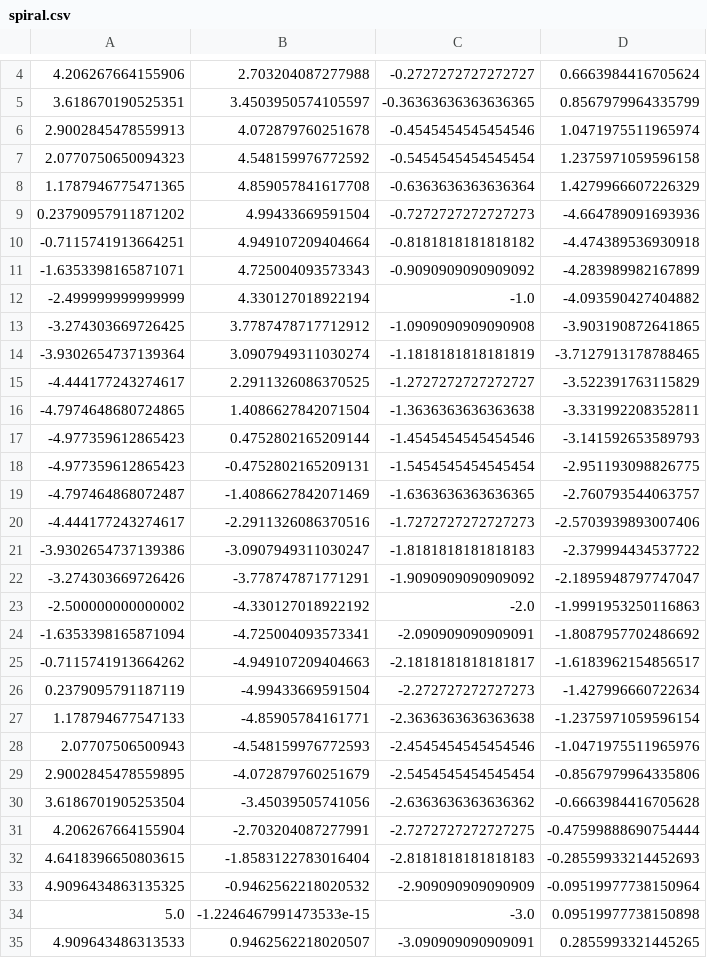
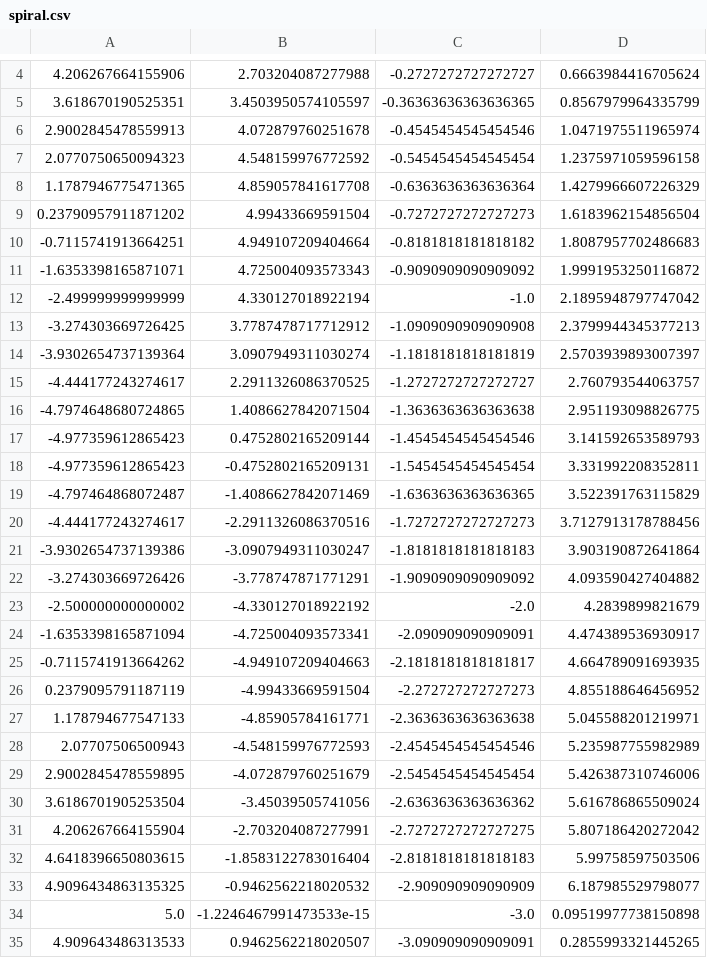
Before and after one commit to Offset-official/bluerov_hydrobatics, a CSV file: trajectories/spiral.csv, drawn as a sheet; only a part is shown, gaps mark what is left out; the diff covers the shown part only.

```diff
--- a/trajectories/spiral.csv
+++ b/trajectories/spiral.csv
@@ -8,27 +8,27 @@
 1.1787946775471365,4.859057841617708,-0.6363636363636364,1.4279966607226329
-0.23790957911871202,4.99433669591504,-0.7272727272727273,-4.664789091693936
--0.7115741913664251,4.949107209404664,-0.8181818181818182,-4.474389536930918
--1.6353398165871071,4.725004093573343,-0.9090909090909092,-4.283989982167899
--2.499999999999999,4.330127018922194,-1.0,-4.093590427404882
--3.274303669726425,3.7787478717712912,-1.0909090909090908,-3.903190872641865
--3.9302654737139364,3.0907949311030274,-1.1818181818181819,-3.7127913178788465
--4.444177243274617,2.2911326086370525,-1.2727272727272727,-3.522391763115829
--4.7974648680724865,1.4086627842071504,-1.3636363636363638,-3.331992208352811
--4.977359612865423,0.4752802165209144,-1.4545454545454546,-3.141592653589793
--4.977359612865423,-0.4752802165209131,-1.5454545454545454,-2.951193098826775
--4.797464868072487,-1.4086627842071469,-1.6363636363636365,-2.760793544063757
--4.444177243274617,-2.2911326086370516,-1.7272727272727273,-2.5703939893007406
--3.9302654737139386,-3.0907949311030247,-1.8181818181818183,-2.379994434537722
--3.274303669726426,-3.778747871771291,-1.9090909090909092,-2.1895948797747047
--2.500000000000002,-4.330127018922192,-2.0,-1.9991953250116863
--1.6353398165871094,-4.725004093573341,-2.090909090909091,-1.8087957702486692
--0.7115741913664262,-4.949107209404663,-2.1818181818181817,-1.6183962154856517
-0.2379095791187119,-4.99433669591504,-2.272727272727273,-1.427996660722634
-1.178794677547133,-4.85905784161771,-2.3636363636363638,-1.2375971059596154
-2.07707506500943,-4.548159976772593,-2.4545454545454546,-1.0471975511965976
-2.9002845478559895,-4.072879760251679,-2.5454545454545454,-0.8567979964335806
-3.6186701905253504,-3.45039505741056,-2.6363636363636362,-0.6663984416705628
-4.206267664155904,-2.703204087277991,-2.7272727272727275,-0.47599888690754444
-4.6418396650803615,-1.8583122783016404,-2.8181818181818183,-0.28559933214452693
-4.9096434863135325,-0.9462562218020532,-2.909090909090909,-0.09519977738150964
+0.23790957911871202,4.99433669591504,-0.7272727272727273,1.6183962154856504
+-0.7115741913664251,4.949107209404664,-0.8181818181818182,1.8087957702486683
+-1.6353398165871071,4.725004093573343,-0.9090909090909092,1.9991953250116872
+-2.499999999999999,4.330127018922194,-1.0,2.1895948797747042
+-3.274303669726425,3.7787478717712912,-1.0909090909090908,2.3799944345377213
+-3.9302654737139364,3.0907949311030274,-1.1818181818181819,2.5703939893007397
+-4.444177243274617,2.2911326086370525,-1.2727272727272727,2.760793544063757
+-4.7974648680724865,1.4086627842071504,-1.3636363636363638,2.951193098826775
+-4.977359612865423,0.4752802165209144,-1.4545454545454546,3.141592653589793
+-4.977359612865423,-0.4752802165209131,-1.5454545454545454,3.331992208352811
+-4.797464868072487,-1.4086627842071469,-1.6363636363636365,3.522391763115829
+-4.444177243274617,-2.2911326086370516,-1.7272727272727273,3.7127913178788456
+-3.9302654737139386,-3.0907949311030247,-1.8181818181818183,3.903190872641864
+-3.274303669726426,-3.778747871771291,-1.9090909090909092,4.093590427404882
+-2.500000000000002,-4.330127018922192,-2.0,4.2839899821679
+-1.6353398165871094,-4.725004093573341,-2.090909090909091,4.474389536930917
+-0.7115741913664262,-4.949107209404663,-2.1818181818181817,4.664789091693935
+0.2379095791187119,-4.99433669591504,-2.272727272727273,4.855188646456952
+1.178794677547133,-4.85905784161771,-2.3636363636363638,5.045588201219971
+2.07707506500943,-4.548159976772593,-2.4545454545454546,5.235987755982989
+2.9002845478559895,-4.072879760251679,-2.5454545454545454,5.426387310746006
+3.6186701905253504,-3.45039505741056,-2.6363636363636362,5.616786865509024
+4.206267664155904,-2.703204087277991,-2.7272727272727275,5.807186420272042
+4.6418396650803615,-1.8583122783016404,-2.8181818181818183,5.99758597503506
+4.9096434863135325,-0.9462562218020532,-2.909090909090909,6.187985529798077
 5.0,-1.2246467991473533e-15,-3.0,0.09519977738150898
```
Also changed, not shown: 51 edited cells elsewhere in this file, 4 other files.
